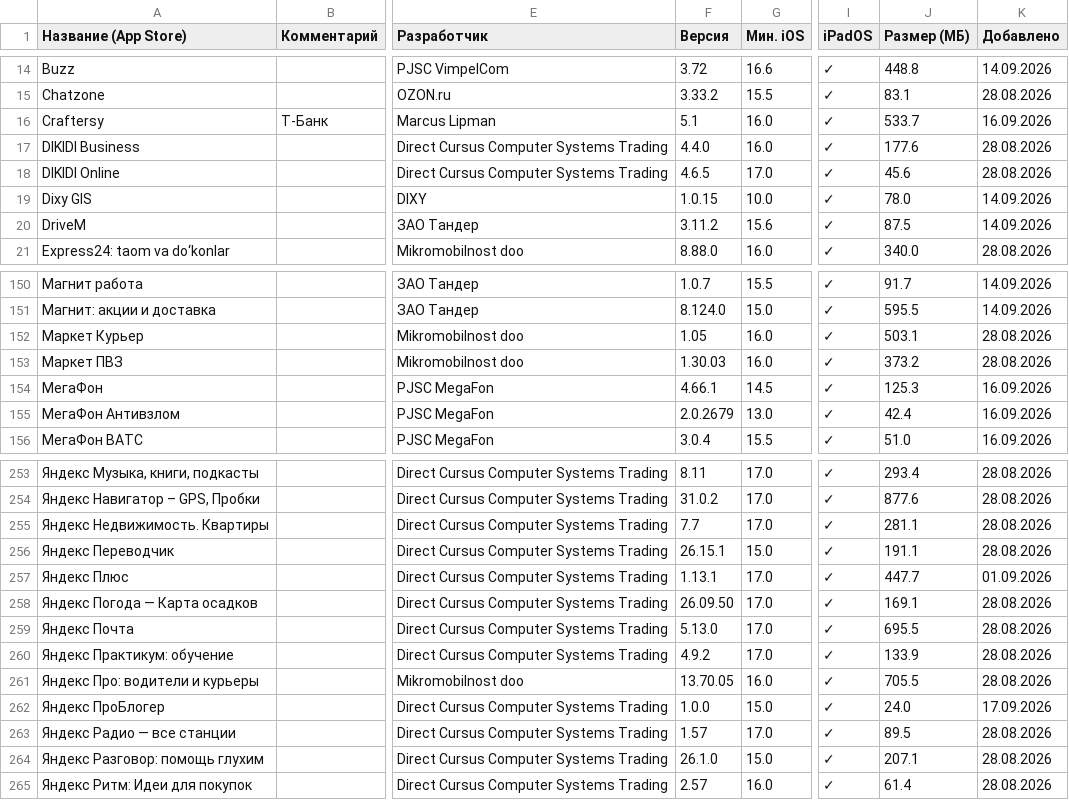
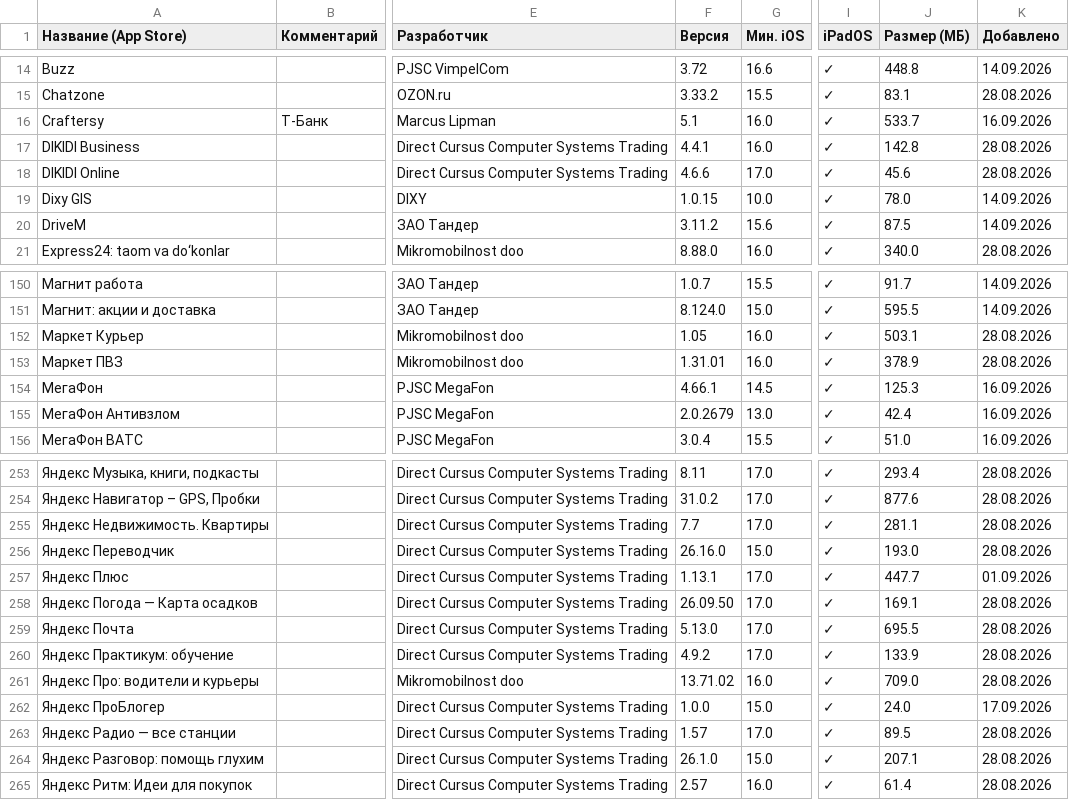
Before and after one commit to nncat01/app-store-checker, a CSV file: apps.csv, drawn as a sheet; only a part is shown, gaps mark what is left out; the diff names each change by its address in the sheet, - before the commit and + after, or states it on an @@ line.

```diff
--- a/apps.csv
+++ b/apps.csv
-F17 (Версия): 4.4.0
+F17 (Версия): 4.4.1
-J17 (Размер (МБ)): 177.6
+J17 (Размер (МБ)): 142.8
-F18 (Версия): 4.6.5
+F18 (Версия): 4.6.6
-F153 (Версия): 1.30.03
+F153 (Версия): 1.31.01
-J153 (Размер (МБ)): 373.2
+J153 (Размер (МБ)): 378.9
-F256 (Версия): 26.15.1
+F256 (Версия): 26.16.0
-J256 (Размер (МБ)): 191.1
+J256 (Размер (МБ)): 193.0
-F261 (Версия): 13.70.05
+F261 (Версия): 13.71.02
-J261 (Размер (МБ)): 705.5
+J261 (Размер (МБ)): 709.0
```
